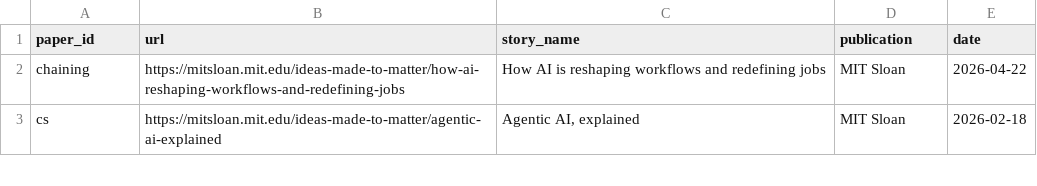
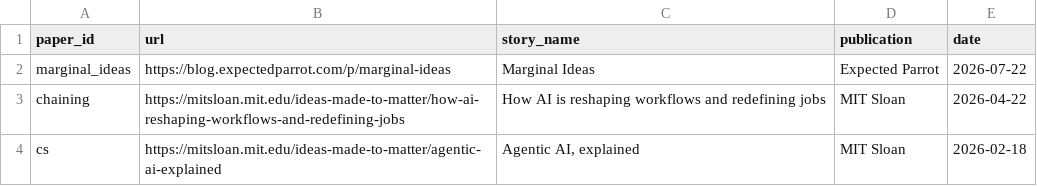
Before and after one commit to johnjosephhorton/johnjosephhorton.github.io, a CSV file: data/media.csv, drawn as a sheet; only a part is shown; the diff names each change by its address in the sheet, - before the commit and + after, or states it on an @@ line.

```diff
--- a/data/media.csv
+++ b/data/media.csv
+row 2: marginal_ideas | https://blog.expectedparrot.com/p/marginal-ideas | Marginal Ideas | Expected Parrot | 2026-07-22
```
Also changed, not shown: data/coauthors.csv, data/papers.csv, 7 other files.
